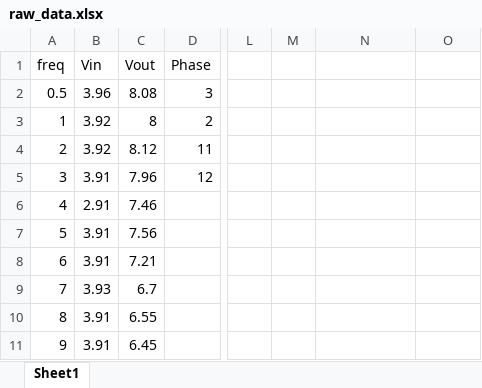
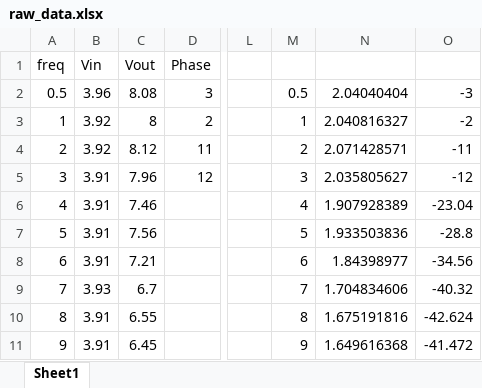
Before and after one commit to jakechung42/Control-Labs, an Excel workbook: ControlLab/Lab4/raw_data.xlsx, sheet Sheet1, drawn as a sheet; only a part is shown, gaps mark what is left out; values as stored, in another font and other column widths than the file's, no borders; the diff covers the shown part only; the diff names each change by its address in the sheet, - before the commit and + after, or states it on an @@ line.

Commit message:
raw data to construct the bode plot

```diff
--- a/ControlLab/Lab4/raw_data.xlsx (sheet Sheet1)
+++ b/ControlLab/Lab4/raw_data.xlsx (sheet Sheet1)
-M2: (empty)
+M2: 0.5
-N2: (empty)
+N2: 2.04040404
-O2: (empty)
+O2: -3
-M3: (empty)
+M3: 1
-N3: (empty)
+N3: 2.040816327
-O3: (empty)
+O3: -2
-M4: (empty)
+M4: 2
-N4: (empty)
+N4: 2.071428571
-O4: (empty)
+O4: -11
-M5: (empty)
+M5: 3
-N5: (empty)
+N5: 2.035805627
-O5: (empty)
+O5: -12
-B6 (Vin): 2.91
+B6 (Vin): 3.91
-M6: (empty)
+M6: 4
-N6: (empty)
+N6: 1.907928389
-O6: (empty)
+O6: -23.04
-M7: (empty)
+M7: 5
-N7: (empty)
+N7: 1.933503836
-O7: (empty)
+O7: -28.8
-M8: (empty)
+M8: 6
-N8: (empty)
+N8: 1.84398977
-O8: (empty)
+O8: -34.56
-M9: (empty)
+M9: 7
-N9: (empty)
+N9: 1.704834606
-O9: (empty)
+O9: -40.32
-M10: (empty)
+M10: 8
-N10: (empty)
+N10: 1.675191816
-O10: (empty)
+O10: -42.624
-M11: (empty)
+M11: 9
-N11: (empty)
+N11: 1.649616368
-O11: (empty)
+O11: -41.472
```
Also changed, not shown: 105 edited cells elsewhere in this sheet, 1 other file.
